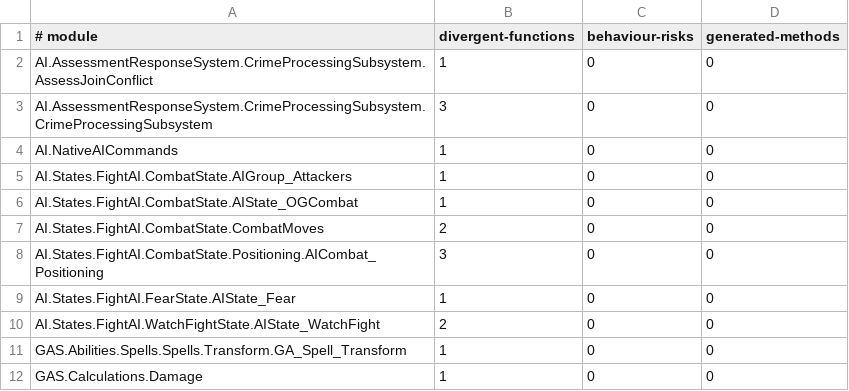
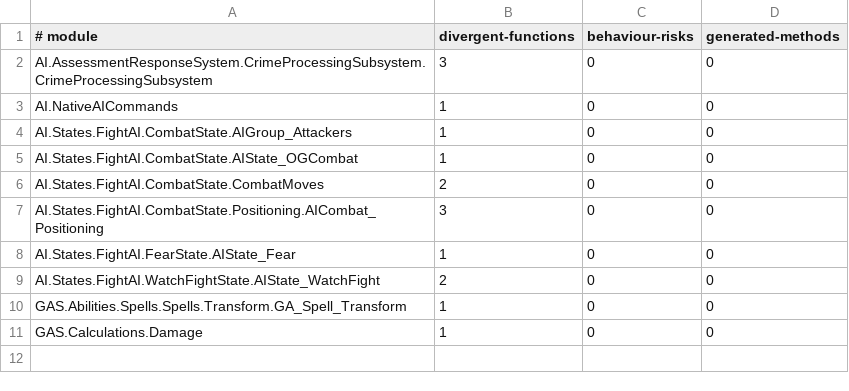
Before and after one commit to dh0er/gore, a TSV file: crates/gore-as/assets/byte-faithfulness/g1r-steam-24878692.tsv, drawn as a sheet.

```diff
--- a/crates/gore-as/assets/byte-faithfulness/g1r-steam-24878692.tsv
+++ b/crates/gore-as/assets/byte-faithfulness/g1r-steam-24878692.tsv
@@ -1,3 +1,2 @@
 # module	divergent-functions	behaviour-risks	generated-methods
-AI.AssessmentResponseSystem.CrimeProcessingSubsystem.AssessJoinConflict	1	0	0
 AI.AssessmentResponseSystem.CrimeProcessingSubsystem.CrimeProcessingSubsystem	3	0	0
```
Also changed, not shown: 5 other files.
